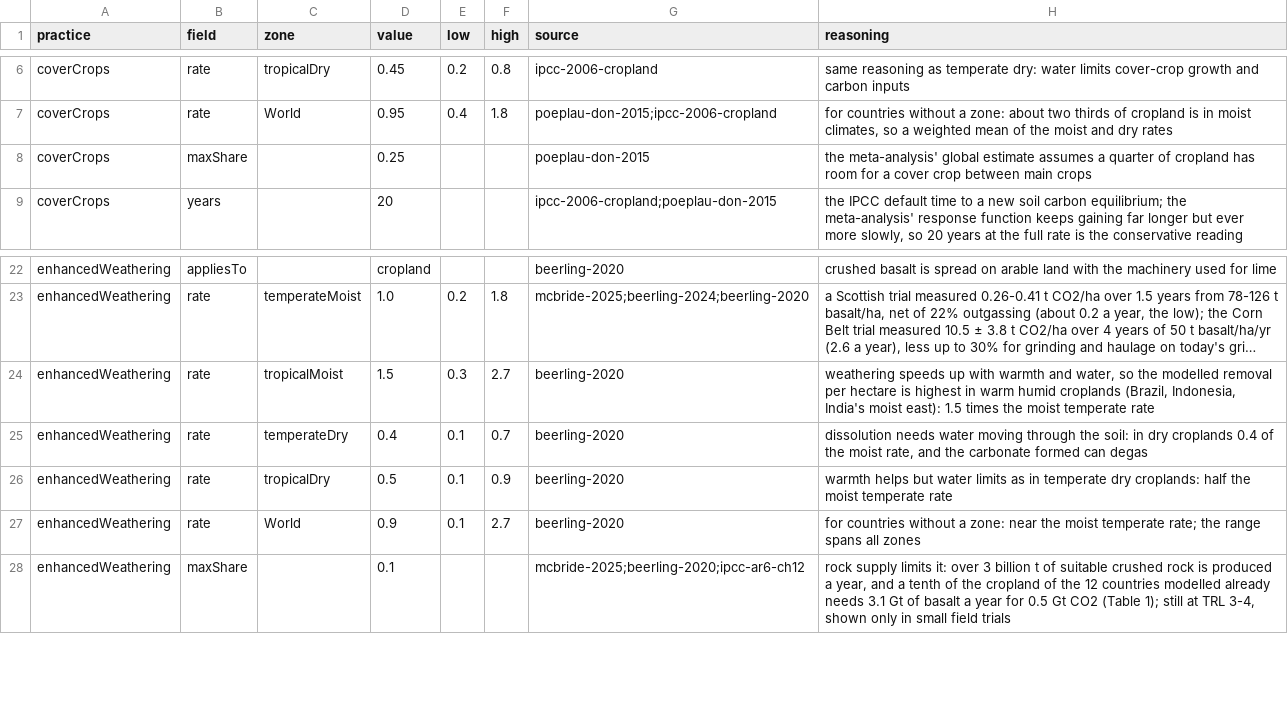
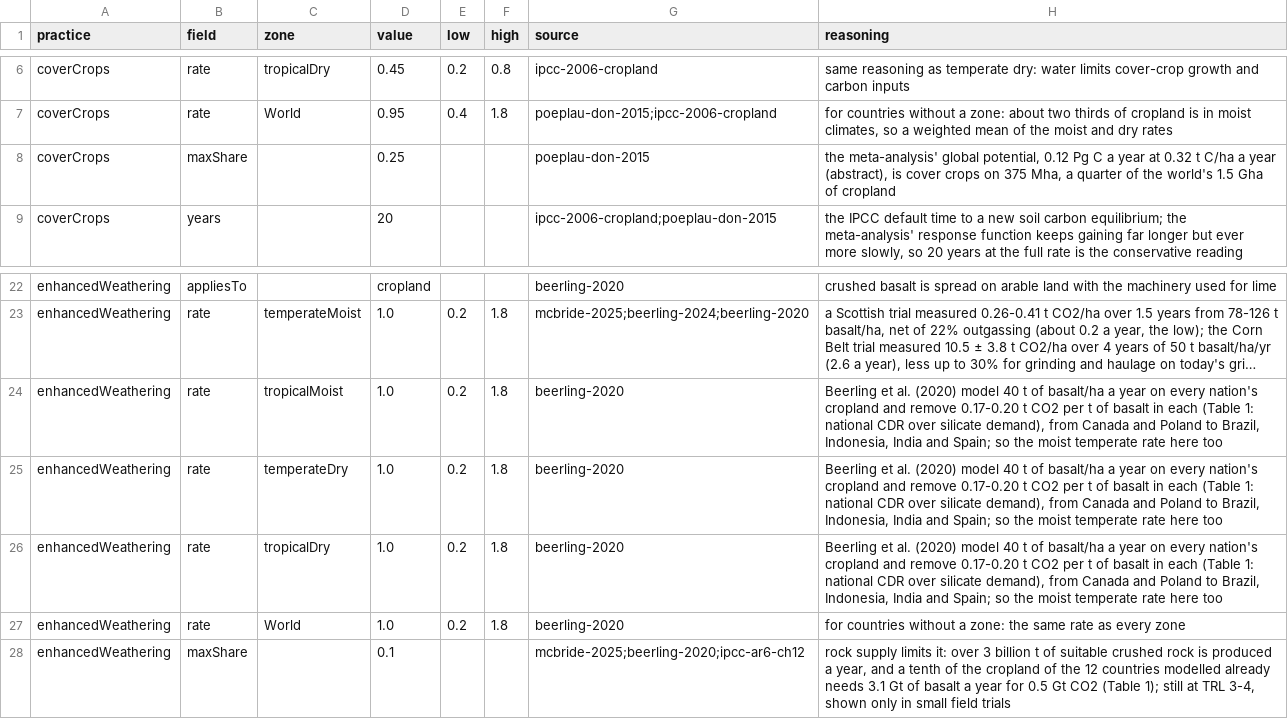
Before and after one commit to mebibou/planetshift, a CSV file: pipeline/removals.csv, drawn as a sheet; only a part is shown, gaps mark what is left out; long unchanged cells end in …; the diff names each change by its address in the sheet, - before the commit and + after, or states it on an @@ line.

Commit message:
fix: check four recalled values against their sources
Shipping's CO₂ from CEDS with the IEA's 2018 road split, milk's 88% of a dairy herd's emissions (IDF), the feed species split from Alltech 2024, and one enhanced-weathering rate for every climate (Beerling et al., Table 1); the assumptions list keeps only the values still unchecked.

Related to mebibou/planetshift-private#9

```diff
--- a/pipeline/removals.csv
+++ b/pipeline/removals.csv
-H8 (reasoning): …meta-analysis' global estimate assumes a quarter of cropland has room for a cover crop between main crops
+H8 (reasoning): …meta-analysis' global potential, 0.12 Pg C a year at 0.32 t C/ha a year (abstract), is cover crops on 375 Mha, a quarter of the world's 1.5 Gha of cropland
-D24 (value): 1.5
+D24 (value): 1.0
-E24 (low): 0.3
+E24 (low): 0.2
-F24 (high): 2.7
+F24 (high): 1.8
-H24 (reasoning): weathering speeds up with warmth and water, so the modelled removal per hectare is highest in warm humid croplands (Brazil, Indonesia, India's moist east): 1.5 times the moist temperate rate
+H24 (reasoning): Beerling et al. (2020) model 40 t of basalt/ha a year on every nation's cropland and remove 0.17-0.20 t CO2 per t of basalt in each (Table 1: national CDR over silicate demand), from Canada and Poland to Brazil, Indonesia, India and Spain; so the moist temperate rate here too
-D25 (value): 0.4
+D25 (value): 1.0
-E25:E27 (low): 0.1
+E25:E27 (low): 0.2
-F25 (high): 0.7
+F25 (high): 1.8
-H25 (reasoning): dissolution needs water moving through the soil: in dry croplands 0.4 of the moist rate, and the carbonate formed can degas
+H25 (reasoning): Beerling et al. (2020) model 40 t of basalt/ha a year on every nation's cropland and remove 0.17-0.20 t CO2 per t of basalt in each (Table 1: national CDR over silicate demand), from Canada and Poland to Brazil, Indonesia, India and Spain; so the moist temperate rate here too
-D26 (value): 0.5
+D26 (value): 1.0
-F26 (high): 0.9
+F26 (high): 1.8
-H26 (reasoning): warmth helps but water limits as in temperate dry croplands: half the moist temperate rate
+H26 (reasoning): Beerling et al. (2020) model 40 t of basalt/ha a year on every nation's cropland and remove 0.17-0.20 t CO2 per t of basalt in each (Table 1: national CDR over silicate demand), from Canada and Poland to Brazil, Indonesia, India and Spain; so the moist temperate rate here too
-D27 (value): 0.9
+D27 (value): 1.0
-F27 (high): 2.7
+F27 (high): 1.8
-H27 (reasoning): …a zone: near the moist temperate rate; the range spans all zones
+H27 (reasoning): …a zone: the same rate as every zone
```
Also changed, not shown: 24 other files.
